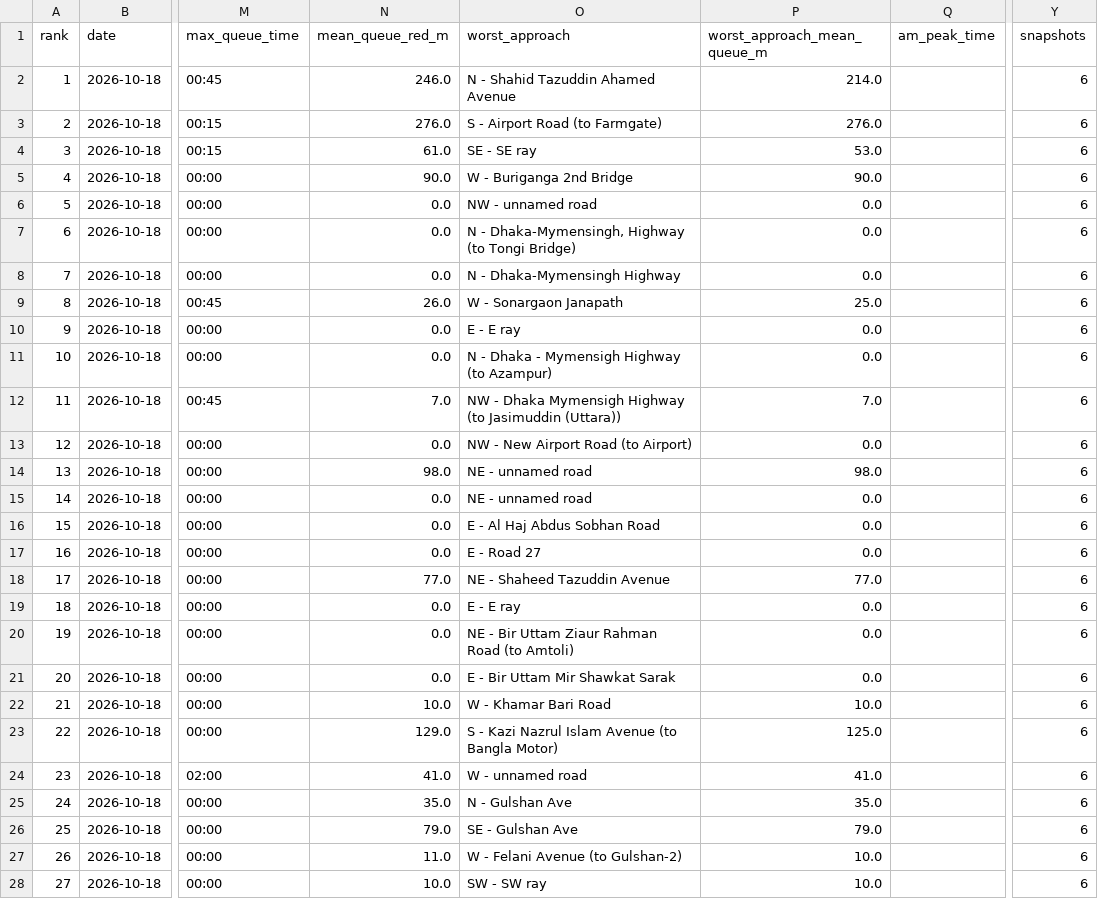
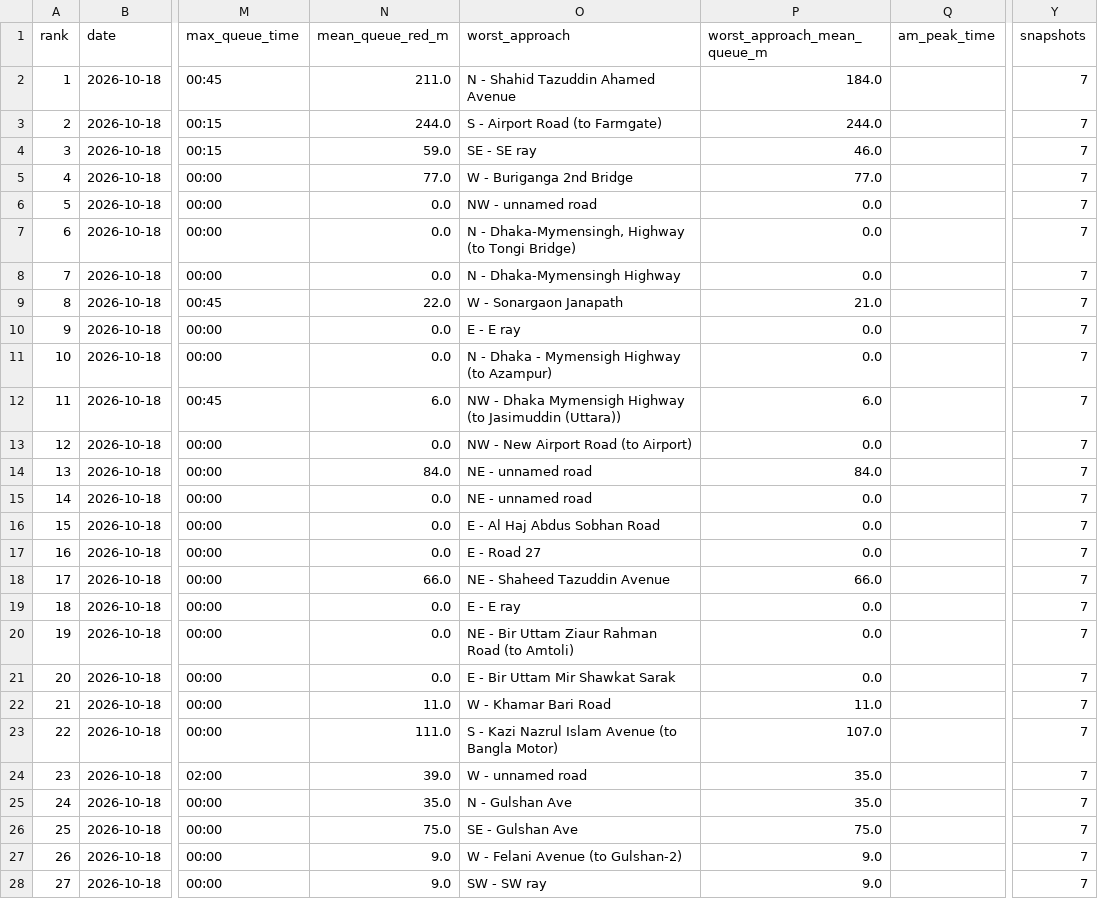
Before and after one commit to wiki-ruhan/Dhaka-Jam-70, a CSV file: data/daily/ranking/2026-10-18_ranking.csv, drawn as a sheet; only a part is shown, gaps mark what is left out; the diff covers the shown part only; the diff names each change by its address in the sheet, - before the commit and + after, or states it on an @@ line.

```diff
--- a/data/daily/ranking/2026-10-18_ranking.csv
+++ b/data/daily/ranking/2026-10-18_ranking.csv
-N2 (mean_queue_red_m): 246.0
+N2 (mean_queue_red_m): 211.0
-P2 (worst_approach_mean_queue_m): 214.0
+P2 (worst_approach_mean_queue_m): 184.0
-Y2:Y28 (snapshots): 6
+Y2:Y28 (snapshots): 7
-N3 (mean_queue_red_m): 276.0
+N3 (mean_queue_red_m): 244.0
-P3 (worst_approach_mean_queue_m): 276.0
+P3 (worst_approach_mean_queue_m): 244.0
-N4 (mean_queue_red_m): 61.0
+N4 (mean_queue_red_m): 59.0
-P4 (worst_approach_mean_queue_m): 53.0
+P4 (worst_approach_mean_queue_m): 46.0
-N5 (mean_queue_red_m): 90.0
+N5 (mean_queue_red_m): 77.0
-P5 (worst_approach_mean_queue_m): 90.0
+P5 (worst_approach_mean_queue_m): 77.0
-N9 (mean_queue_red_m): 26.0
+N9 (mean_queue_red_m): 22.0
-P9 (worst_approach_mean_queue_m): 25.0
+P9 (worst_approach_mean_queue_m): 21.0
-N12 (mean_queue_red_m): 7.0
+N12 (mean_queue_red_m): 6.0
-P12 (worst_approach_mean_queue_m): 7.0
+P12 (worst_approach_mean_queue_m): 6.0
-N14 (mean_queue_red_m): 98.0
+N14 (mean_queue_red_m): 84.0
-P14 (worst_approach_mean_queue_m): 98.0
+P14 (worst_approach_mean_queue_m): 84.0
-N18 (mean_queue_red_m): 77.0
+N18 (mean_queue_red_m): 66.0
-P18 (worst_approach_mean_queue_m): 77.0
+P18 (worst_approach_mean_queue_m): 66.0
-N22 (mean_queue_red_m): 10.0
+N22 (mean_queue_red_m): 11.0
-P22 (worst_approach_mean_queue_m): 10.0
+P22 (worst_approach_mean_queue_m): 11.0
-N23 (mean_queue_red_m): 129.0
+N23 (mean_queue_red_m): 111.0
-P23 (worst_approach_mean_queue_m): 125.0
+P23 (worst_approach_mean_queue_m): 107.0
-N24 (mean_queue_red_m): 41.0
+N24 (mean_queue_red_m): 39.0
-P24 (worst_approach_mean_queue_m): 41.0
+P24 (worst_approach_mean_queue_m): 35.0
-N26 (mean_queue_red_m): 79.0
+N26 (mean_queue_red_m): 75.0
-P26 (worst_approach_mean_queue_m): 79.0
+P26 (worst_approach_mean_queue_m): 75.0
-N27 (mean_queue_red_m): 11.0
+N27 (mean_queue_red_m): 9.0
-P27:P28 (worst_approach_mean_queue_m): 10.0
+P27:P28 (worst_approach_mean_queue_m): 9.0
-N28 (mean_queue_red_m): 10.0
+N28 (mean_queue_red_m): 9.0
```
Also changed, not shown: 92 edited cells elsewhere in this file, data/conditions.csv, data/daily_summary.csv, 17 other files.
